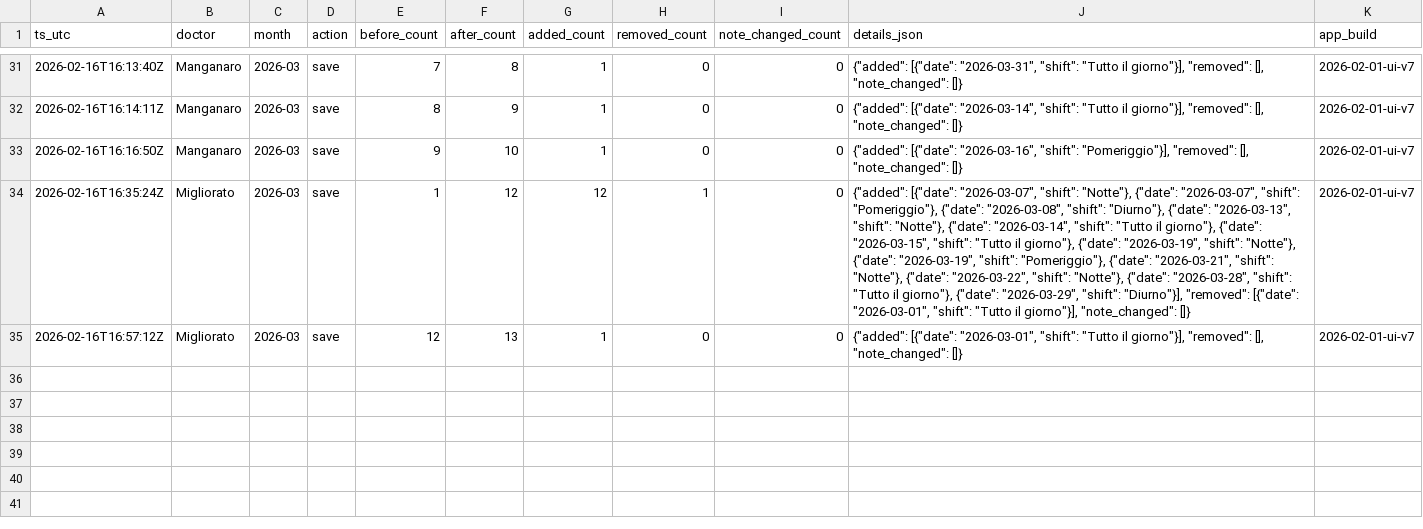
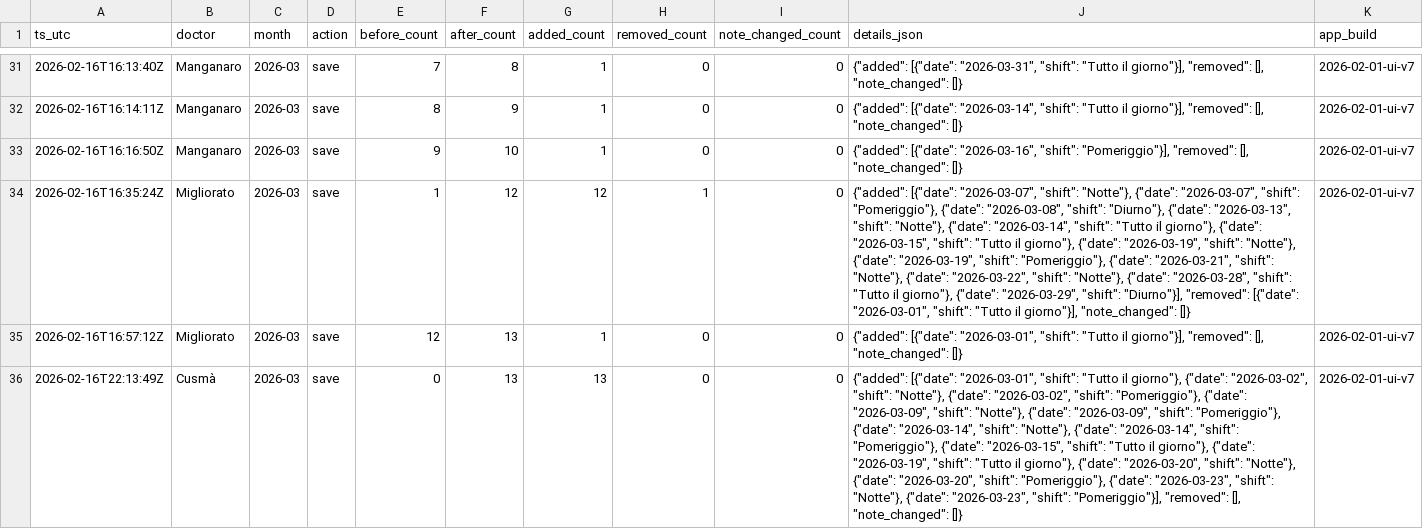
Before and after one commit to rlicordari/Turni-ind, a CSV file: data/unavailability_audit/unavailability_audit_2026-03.csv, drawn as a sheet; only a part is shown, gaps mark what is left out; the diff names each change by its address in the sheet, - before the commit and + after, or states it on an @@ line.

Commit message:
Audit unavailability 2026-03: Cusmà

```diff
--- a/data/unavailability_audit/unavailability_audit_2026-03.csv
+++ b/data/unavailability_audit/unavailability_audit_2026-03.csv
+row 36: 2026-02-16T22:13:49Z | Cusmà | 2026-03 | save | 0 | 13 | 13 | 0 | 0 | {"added": [{"date": "2026-03-01", "shift": "Tutto il giorno"}, {"date": "2026-03-02", "shift": "Notte"}, {"date": "2026-03-02", "shift": "Pomeriggio"}, {"date": "2026-03-09", "shift": "Notte"}, {"date": "2026-03-09", "shift": "Pomeriggio"}, {"date": "2026-03-14", "shift": "Notte"}, {"date": "2026-03-14", "shift": "Pomeriggio"}, {"date": "2026-03-15", "shift": "Tutto il giorno"}, {"date": "2026-03-19", "shift": "Tutto il giorno"}, {"date": "2026-03-20", "shift": "Notte"}, {"date": "2026-03-20", "shift": "Pomeriggio"}, {"date": "2026-03-23", "shift": "Notte"}, {"date": "2026-03-23", "shift": "Pomeriggio"}], "removed": [], "note_changed": []} | 2026-02-01-ui-v7
```
